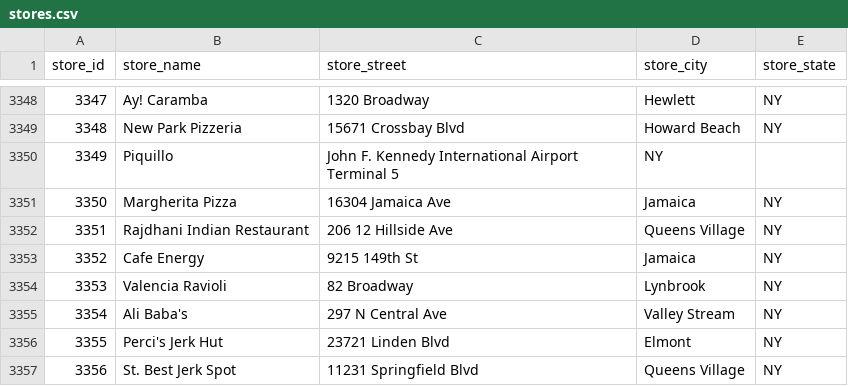
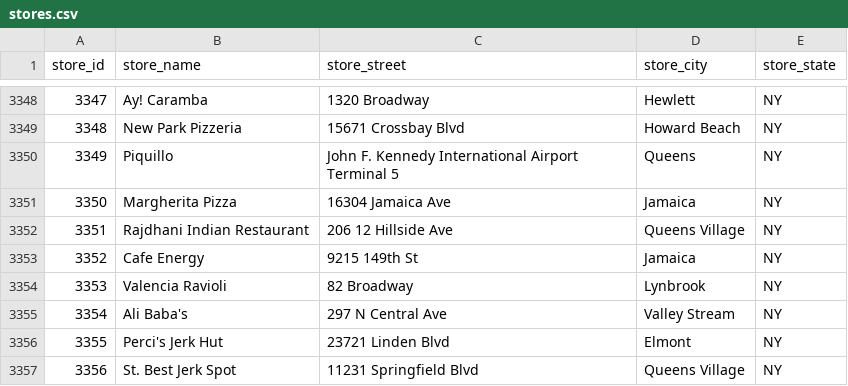
Before and after one commit to joshnatis/FMS, a CSV file: data/stores.csv, drawn as a sheet; only a part is shown, gaps mark what is left out.

Commit message:
Update stores.csv

```diff
--- a/data/stores.csv
+++ b/data/stores.csv
@@ -3349,3 +3349,3 @@ store_id,store_name,store_street,store_city,store_state
 3348,New Park Pizzeria,15671 Crossbay Blvd,Howard Beach,NY
-3349,Piquillo,John F. Kennedy International Airport Terminal 5,NY
+3349,Piquillo,John F. Kennedy International Airport Terminal 5,Queens,NY
 3350,Margherita Pizza,16304 Jamaica Ave,Jamaica,NY
```
